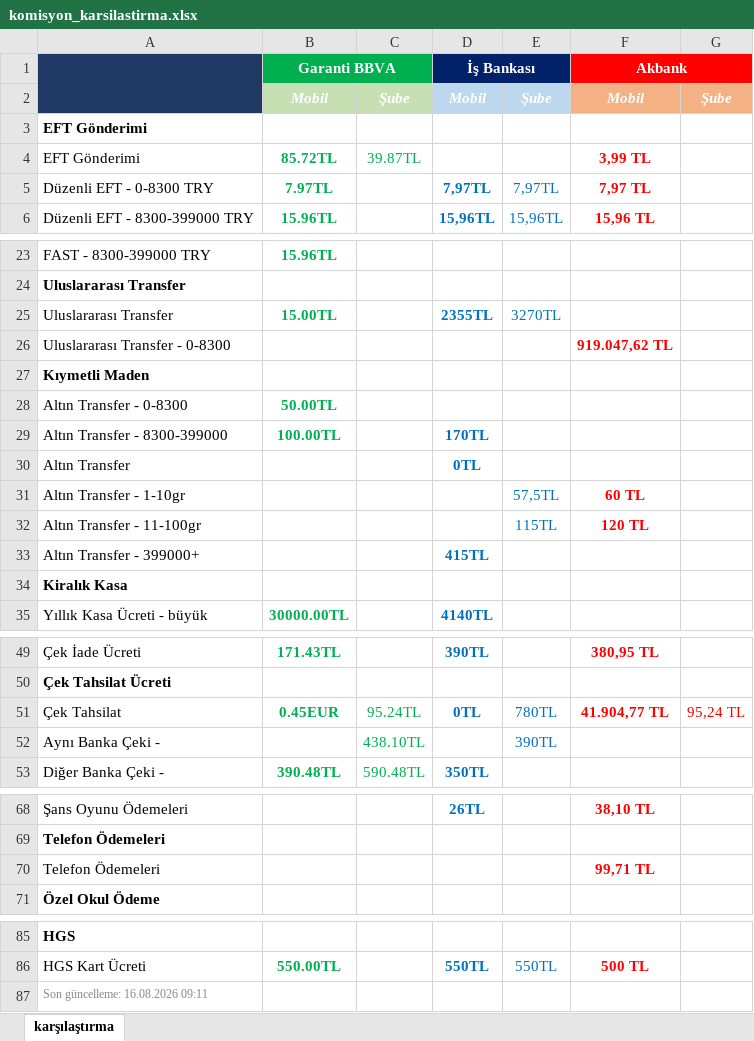
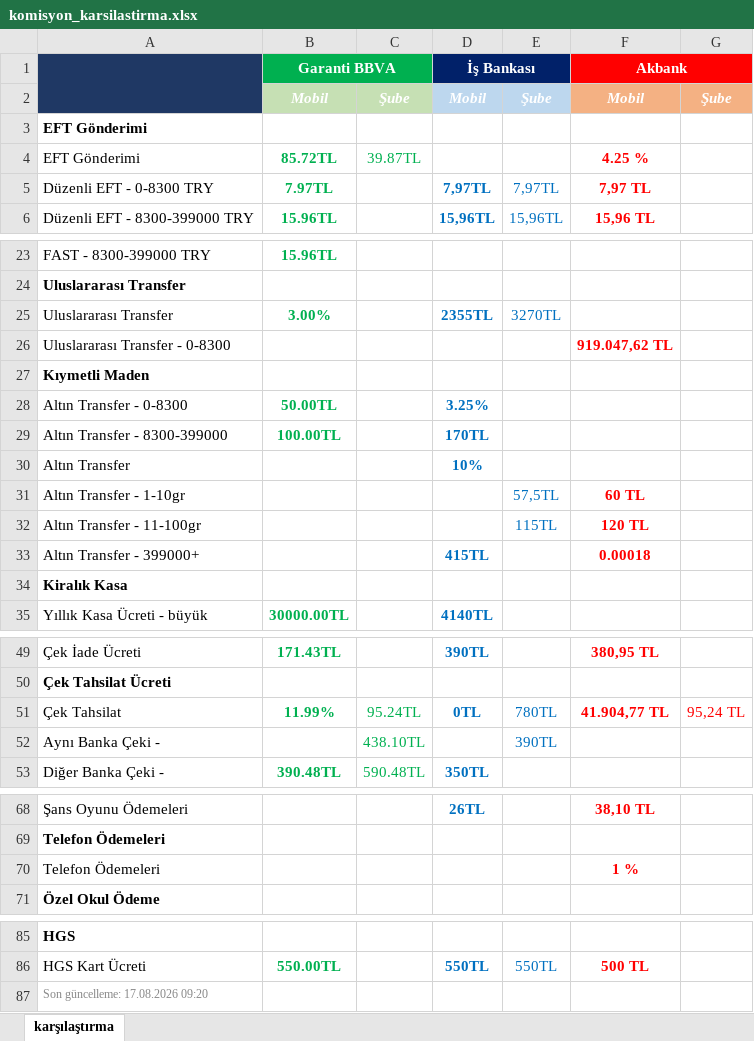
Before and after one commit to ozgeyamc/banka_komisyon_karsilastirma, an Excel workbook: komisyon_karsilastirma.xlsx, sheet karşılaştırma, drawn as a sheet; only a part is shown, gaps mark what is left out; values as stored, in another font and other column widths than the file's, no borders; the diff names each change by its address in the sheet, - before the commit and + after, or states it on an @@ line.

```diff
--- a/komisyon_karsilastirma.xlsx (sheet karşılaştırma)
+++ b/komisyon_karsilastirma.xlsx (sheet karşılaştırma)
-F4 (Akbank): 3,99 TL
+F4 (Akbank): 4.25 %
-B25 (Garanti BBVA): 15.00TL
+B25 (Garanti BBVA): 3.00%
-D28 (İş Bankası): (empty)
+D28 (İş Bankası): 3.25%
-D30 (İş Bankası): 0TL
+D30 (İş Bankası): 10%
-F33 (Akbank): (empty)
+F33 (Akbank): 0.00018
-B51 (Garanti BBVA): 0.45EUR
+B51 (Garanti BBVA): 11.99%
-F70 (Akbank): 99,71 TL
+F70 (Akbank): 1 %
-A87: Son güncelleme: 16.08.2026 09:11
+A87: Son güncelleme: 17.08.2026 09:20
```
